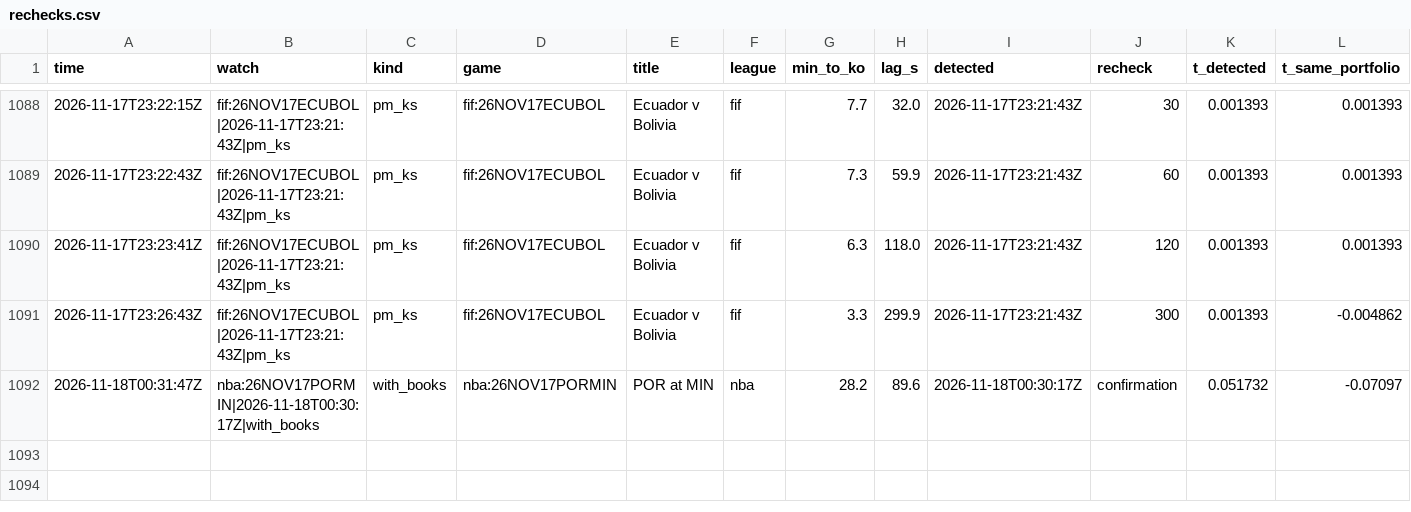
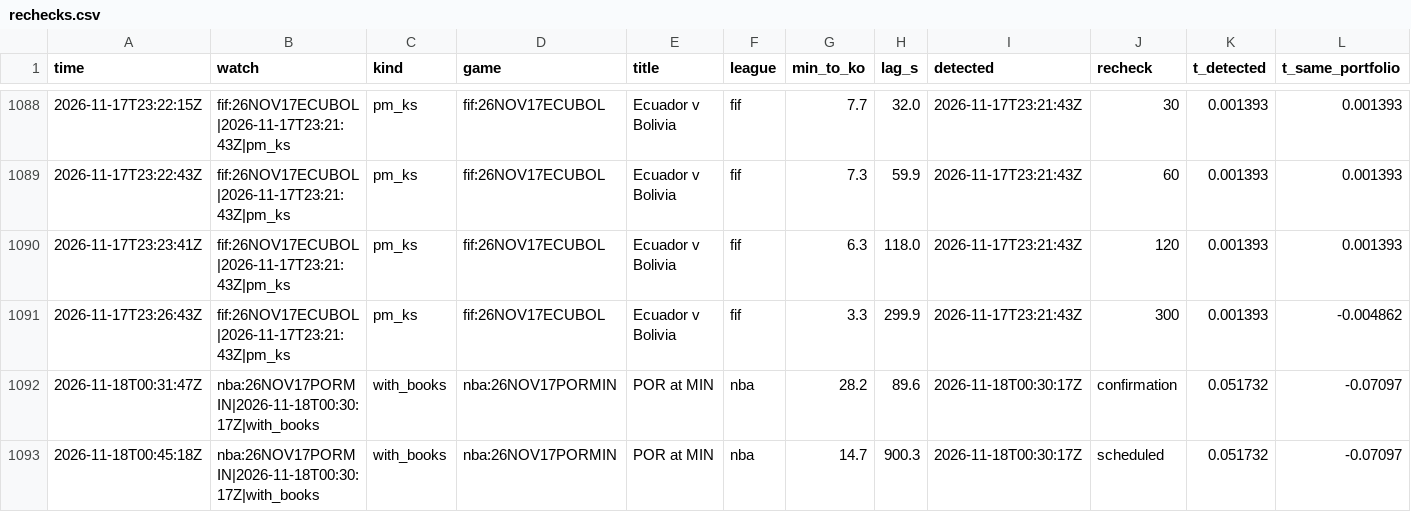
Before and after one commit to TFGdeprova/tfg-upf-test, a CSV file: results/rechecks.csv, drawn as a sheet; only a part is shown, gaps mark what is left out; rows hold the shown columns only; the diff names each change by its address in the sheet, - before the commit and + after, or states it on an @@ line.

```diff
--- a/results/rechecks.csv
+++ b/results/rechecks.csv
+row 1093: 2026-11-18T00:45:18Z | nba:26NOV17PORMIN|2026-11-18T00:30:17Z|with_books | with_books | nba:26NOV17PORMIN | POR at MIN | nba | 14.7 | 900.3 | 2026-11-18T00:30:17Z | scheduled | 0.051732 | -0.07097
```
Also changed, not shown: results/depth.csv, results/opportunities_books.csv, 4 other files.
